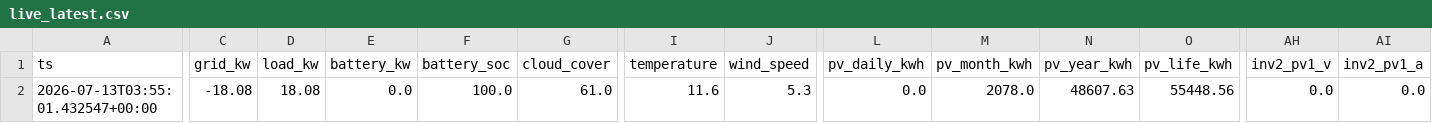
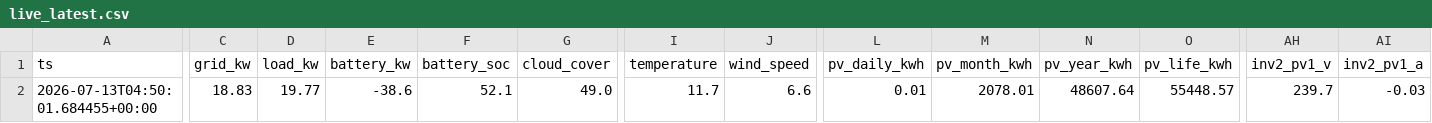
Before and after one commit to ruanvanheerden97/voltano-millenial-billing, a CSV file: live_latest.csv, drawn as a sheet; only a part is shown, gaps mark what is left out; the diff covers the shown part only; the diff names each change by its address in the sheet, - before the commit and + after, or states it on an @@ line.

```diff
--- a/live_latest.csv
+++ b/live_latest.csv
-A2 (ts): 2026-07-13T03:55:01.432547+00:00
+A2 (ts): 2026-07-13T04:50:01.684455+00:00
-C2 (grid_kw): -18.08
+C2 (grid_kw): 18.83
-D2 (load_kw): 18.08
+D2 (load_kw): 19.77
-E2 (battery_kw): 0.0
+E2 (battery_kw): -38.6
-F2 (battery_soc): 100.0
+F2 (battery_soc): 52.1
-G2 (cloud_cover): 61.0
+G2 (cloud_cover): 49.0
-I2 (temperature): 11.6
+I2 (temperature): 11.7
-J2 (wind_speed): 5.3
+J2 (wind_speed): 6.6
-L2 (pv_daily_kwh): 0.0
+L2 (pv_daily_kwh): 0.01
-M2 (pv_month_kwh): 2078.0
+M2 (pv_month_kwh): 2078.01
-N2 (pv_year_kwh): 48607.63
+N2 (pv_year_kwh): 48607.64
-O2 (pv_life_kwh): 55448.56
+O2 (pv_life_kwh): 55448.57
-AH2 (inv2_pv1_v): 0.0
+AH2 (inv2_pv1_v): 239.7
-AI2 (inv2_pv1_a): 0.0
+AI2 (inv2_pv1_a): -0.03
```
Also changed, not shown: 12 edited cells elsewhere in this file, live_history.csv.
